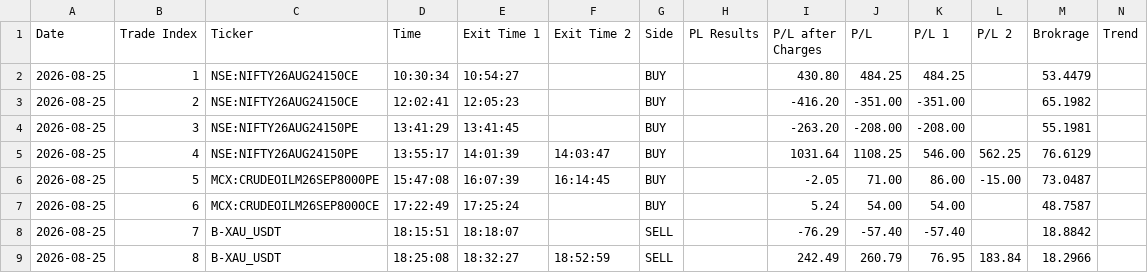
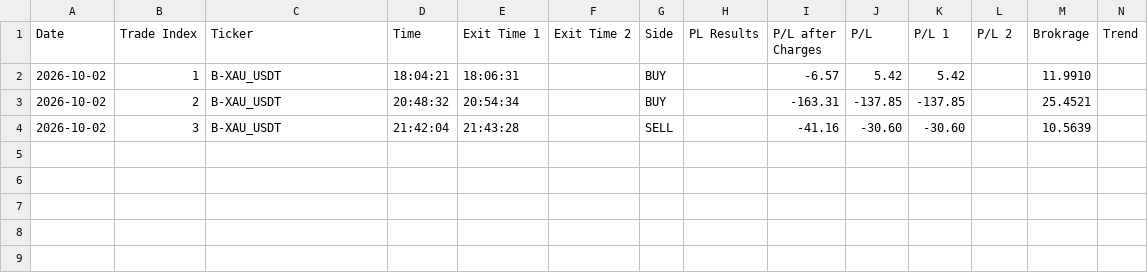
Before and after one commit to ParmpalSinghGill/TradeJournalMoniter, a CSV file: trade_journal.csv, drawn as a sheet; only a part is shown; rows hold the shown columns only; the diff names each change by its address in the sheet, - before the commit and + after, or states it on an @@ line.

```diff
--- a/trade_journal.csv
+++ b/trade_journal.csv
-A2:A4 (Date): 2026-08-25
+A2:A4 (Date): 2026-10-02
-C2:C3 (Ticker): NSE:NIFTY26AUG24150CE
+C2:C3 (Ticker): B-XAU_USDT
-D2 (Time): 10:30:34
+D2 (Time): 18:04:21
-E2 (Exit Time 1): 10:54:27
+E2 (Exit Time 1): 18:06:31
-I2 (P/L after Charges): 430.80
+I2 (P/L after Charges): -6.57
-J2 (P/L): 484.25
+J2 (P/L): 5.42
-K2 (P/L 1): 484.25
+K2 (P/L 1): 5.42
-M2 (Brokrage): 53.4479
+M2 (Brokrage): 11.9910
-D3 (Time): 12:02:41
+D3 (Time): 20:48:32
-E3 (Exit Time 1): 12:05:23
+E3 (Exit Time 1): 20:54:34
-I3 (P/L after Charges): -416.20
+I3 (P/L after Charges): -163.31
-J3 (P/L): -351.00
+J3 (P/L): -137.85
-K3 (P/L 1): -351.00
+K3 (P/L 1): -137.85
-M3 (Brokrage): 65.1982
+M3 (Brokrage): 25.4521
-C4 (Ticker): NSE:NIFTY26AUG24150PE
+C4 (Ticker): B-XAU_USDT
-D4 (Time): 13:41:29
+D4 (Time): 21:42:04
-E4 (Exit Time 1): 13:41:45
+E4 (Exit Time 1): 21:43:28
-G4 (Side): BUY
+G4 (Side): SELL
-I4 (P/L after Charges): -263.20
+I4 (P/L after Charges): -41.16
-J4 (P/L): -208.00
+J4 (P/L): -30.60
-K4 (P/L 1): -208.00
+K4 (P/L 1): -30.60
-M4 (Brokrage): 55.1981
+M4 (Brokrage): 10.5639
-row 5: 2026-08-25 | 4 | NSE:NIFTY26AUG24150PE | 13:55:17 | 14:01:39 | 14:03:47 | BUY |  | 1031.64 | 1108.25 | 546.00 | 562.25 | 76.6129
-row 6: 2026-08-25 | 5 | MCX:CRUDEOILM26SEP8000PE | 15:47:08 | 16:07:39 | 16:14:45 | BUY |  | -2.05 | 71.00 | 86.00 | -15.00 | 73.0487
-row 7: 2026-08-25 | 6 | MCX:CRUDEOILM26SEP8000CE | 17:22:49 | 17:25:24 |  | BUY |  | 5.24 | 54.00 | 54.00 |  | 48.7587
-row 8: 2026-08-25 | 7 | B-XAU_USDT | 18:15:51 | 18:18:07 |  | SELL |  | -76.29 | -57.40 | -57.40 |  | 18.8842
-row 9: 2026-08-25 | 8 | B-XAU_USDT | 18:25:08 | 18:32:27 | 18:52:59 | SELL |  | 242.49 | 260.79 | 76.95 | 183.84 | 18.2966
```
Also changed, not shown: paper_trading.csv, paper_trading_with_pl.csv, 2 other files.
